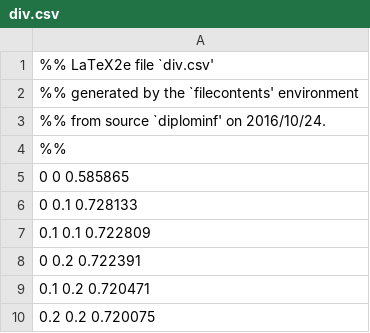
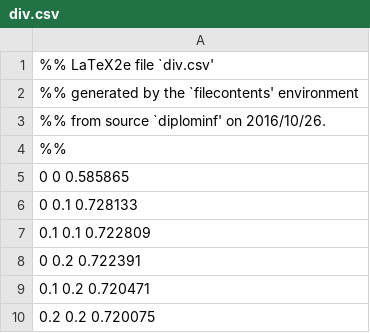
Before and after one commit to Adrenocrom/Muskat, a CSV file: Tex/div.csv, drawn as a sheet; only a part is shown.

```diff
--- a/Tex/div.csv
+++ b/Tex/div.csv
@@ -2,3 +2,3 @@
 %% generated by the `filecontents' environment
-%% from source `diplominf' on 2016/10/24.
+%% from source `diplominf' on 2016/10/26.
 %%
```
Also changed, not shown: Tex/div_data_2_512x512D8L1.0I0.0.csv, Tex/div_data_2_512x512D8L1.0I0.5.csv, 17 other files.
